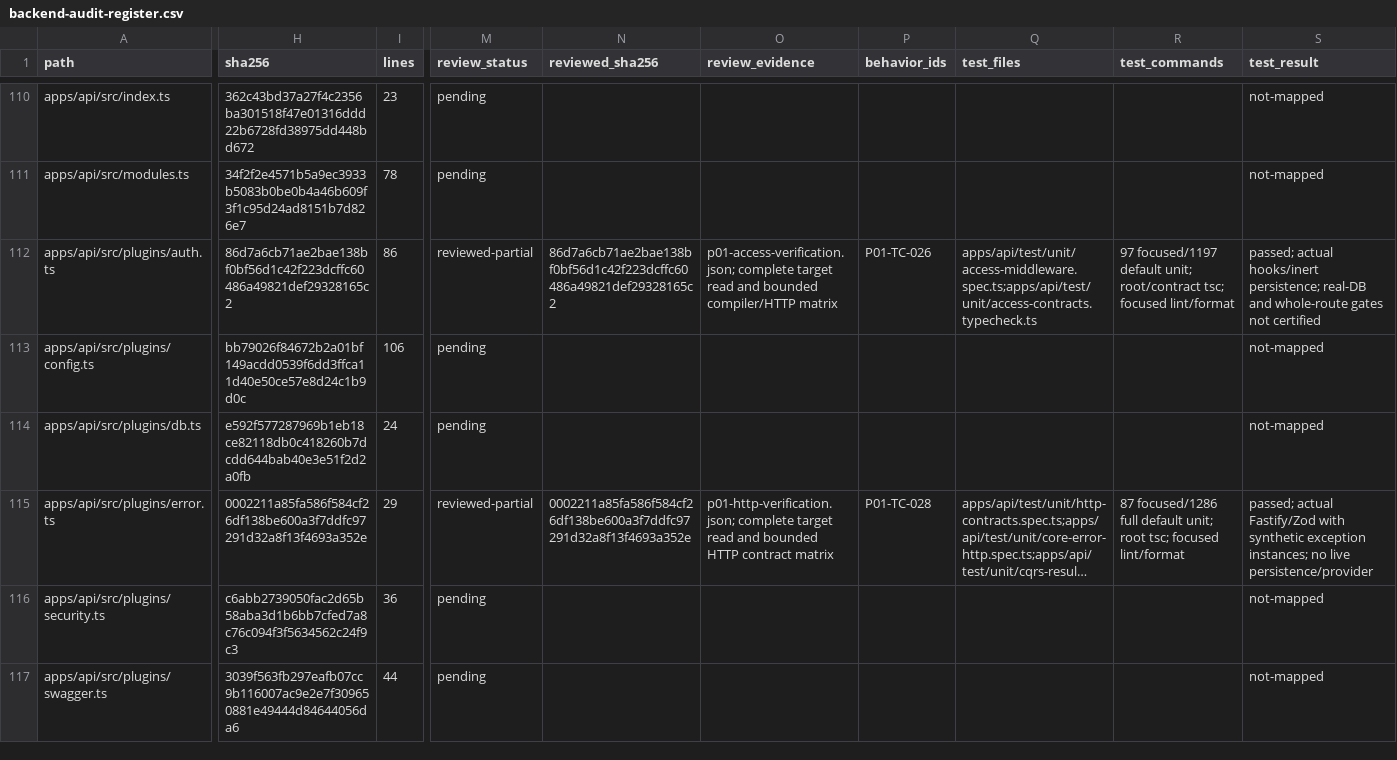
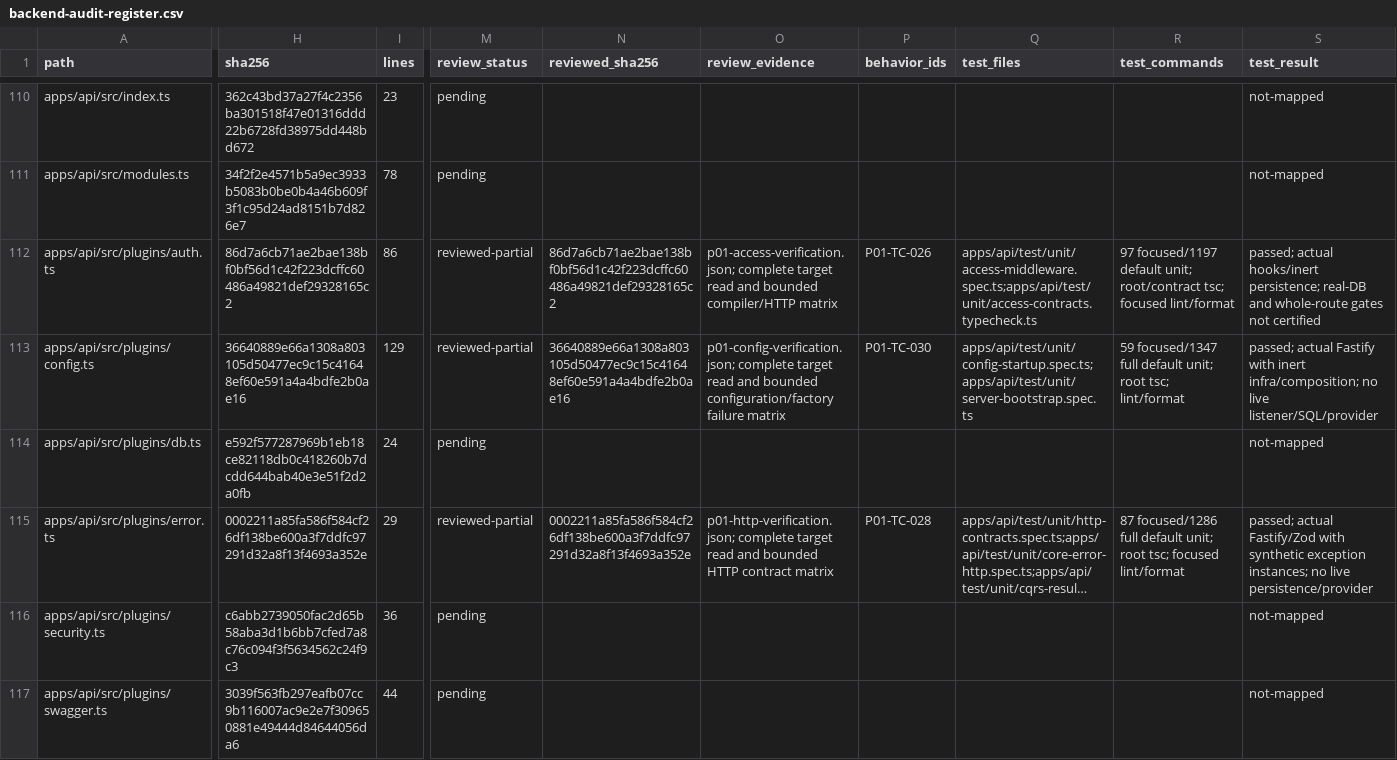
Before and after one commit to Tasheen2002/Enterprise-level-E-Commerce-application, a CSV file: docs/reviews/backend-audit-register.csv, drawn as a sheet; only a part is shown, gaps mark what is left out; long unchanged cells end in …; the diff covers the shown part only; the diff names each change by its address in the sheet, - before the commit and + after, or states it on an @@ line.

Commit message:
fix(api): validate configuration before server initialization
Use validated settings and a captured environment for Fastify construction and configuration. Validate log levels, duration arithmetic and complete Firebase credentials; keep configuration errors value-free.

Close acquired server resources on initialization failure and preserve the primary error if cleanup rejects. Add 40 runtime cases; verify 59 focused and 1347 full unit tests. Process-entry lifecycle remains next.

```diff
--- a/docs/reviews/backend-audit-register.csv
+++ b/docs/reviews/backend-audit-register.csv
-H113 (sha256): bb79026f84672b2a01bf149acdd0539f6dd3ffca11d40e50ce57e8d24c1b9d0c
+H113 (sha256): 36640889e66a1308a803105d50477ec9c15c41648ef60e591a4a4bdfe2b0ae16
-I113 (lines): 106
+I113 (lines): 129
-M113 (review_status): pending
+M113 (review_status): reviewed-partial
-N113 (reviewed_sha256): (empty)
+N113 (reviewed_sha256): 36640889e66a1308a803105d50477ec9c15c41648ef60e591a4a4bdfe2b0ae16
-O113 (review_evidence): (empty)
+O113 (review_evidence): p01-config-verification.json; complete target read and bounded configuration/factory failure matrix
-P113 (behavior_ids): (empty)
+P113 (behavior_ids): P01-TC-030
-Q113 (test_files): (empty)
+Q113 (test_files): apps/api/test/unit/config-startup.spec.ts;apps/api/test/unit/server-bootstrap.spec.ts
-R113 (test_commands): (empty)
+R113 (test_commands): 59 focused/1347 full default unit; root tsc; lint/format
-S113 (test_result): not-mapped
+S113 (test_result): passed; actual Fastify with inert infra/composition; no live listener/SQL/provider
```
Also changed, not shown: 3 added rows and 19 edited cells elsewhere in this file, docs/reviews/backend-audit-test-matrix.csv, docs/reviews/p00-endpoint-register.csv, 12 other files.
